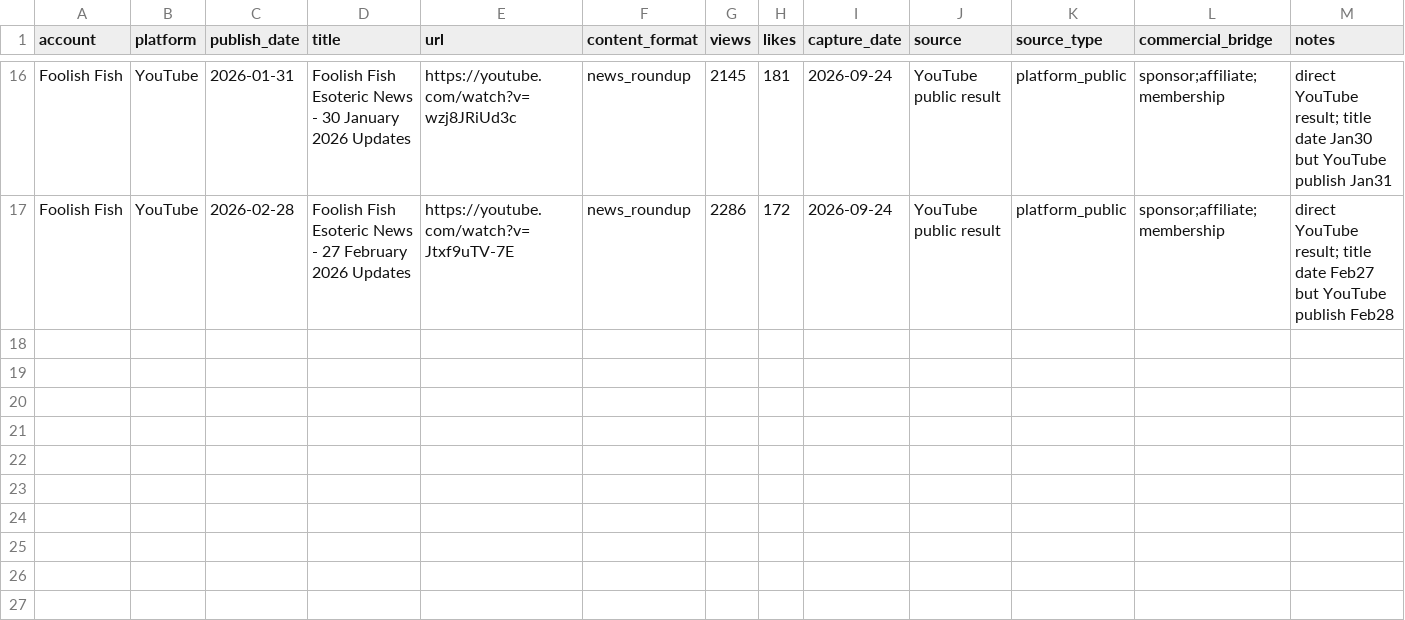
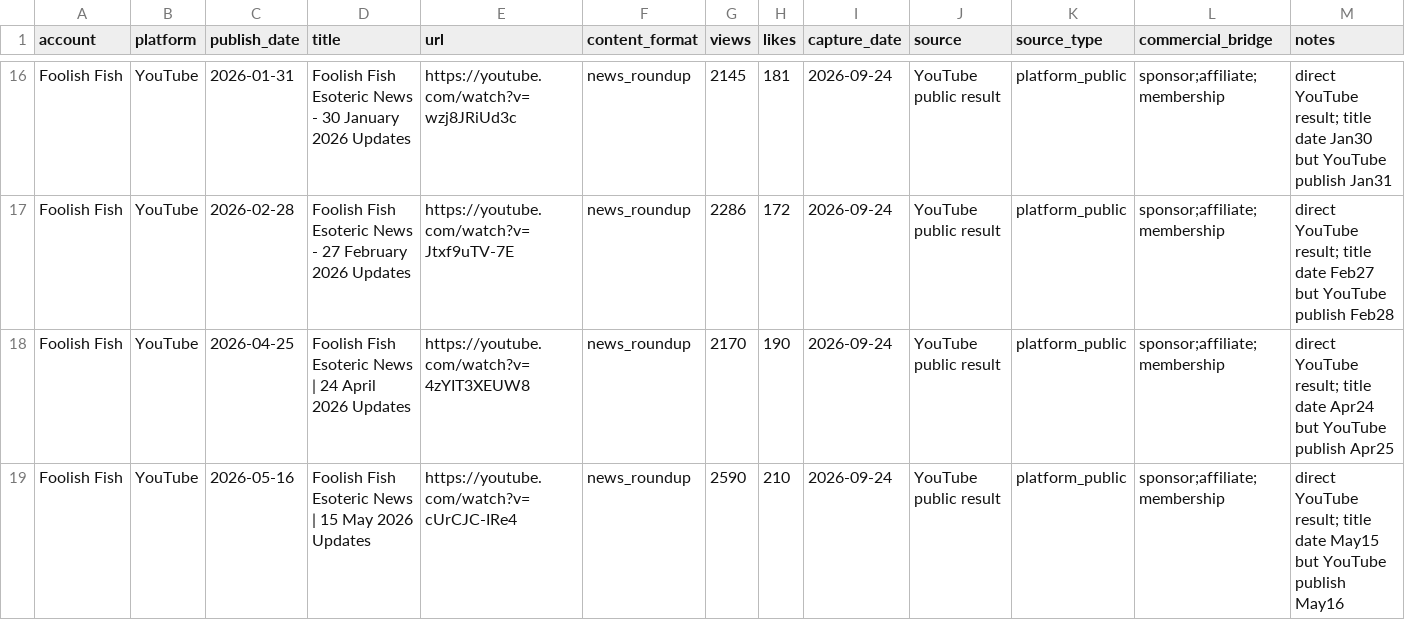
Before and after one commit to suxiaoyuan443-boop/suen-system, a CSV file: 08-动态运行/对标数据/FoolishFish-已核YouTube样本.csv, drawn as a sheet; only a part is shown, gaps mark what is left out; the diff names each change by its address in the sheet, - before the commit and + after, or states it on an @@ line.

Commit message:
benchmark data: add Apr and May Foolish Fish News YouTube samples

```diff
--- a/08-动态运行/对标数据/FoolishFish-已核YouTube样本.csv
+++ b/08-动态运行/对标数据/FoolishFish-已核YouTube样本.csv
+row 18: Foolish Fish | YouTube | 2026-04-25 | Foolish Fish Esoteric News | 24 April 2026 Updates | https://youtube.com/watch?v=4zYIT3XEUW8 | news_roundup | 2170 | 190 | 2026-09-24 | YouTube public result | platform_public | sponsor;affiliate;membership | direct YouTube result; title date Apr24 but YouTube publish Apr25
+row 19: Foolish Fish | YouTube | 2026-05-16 | Foolish Fish Esoteric News | 15 May 2026 Updates | https://youtube.com/watch?v=cUrCJC-IRe4 | news_roundup | 2590 | 210 | 2026-09-24 | YouTube public result | platform_public | sponsor;affiliate;membership | direct YouTube result; title date May15 but YouTube publish May16
```
